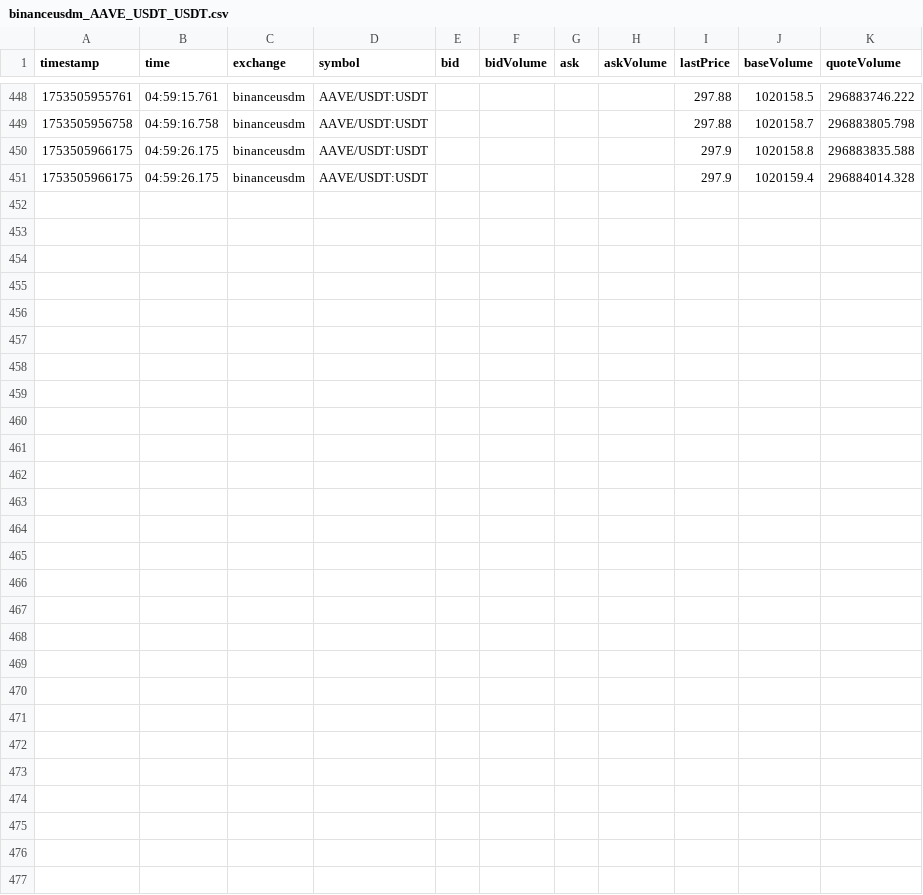
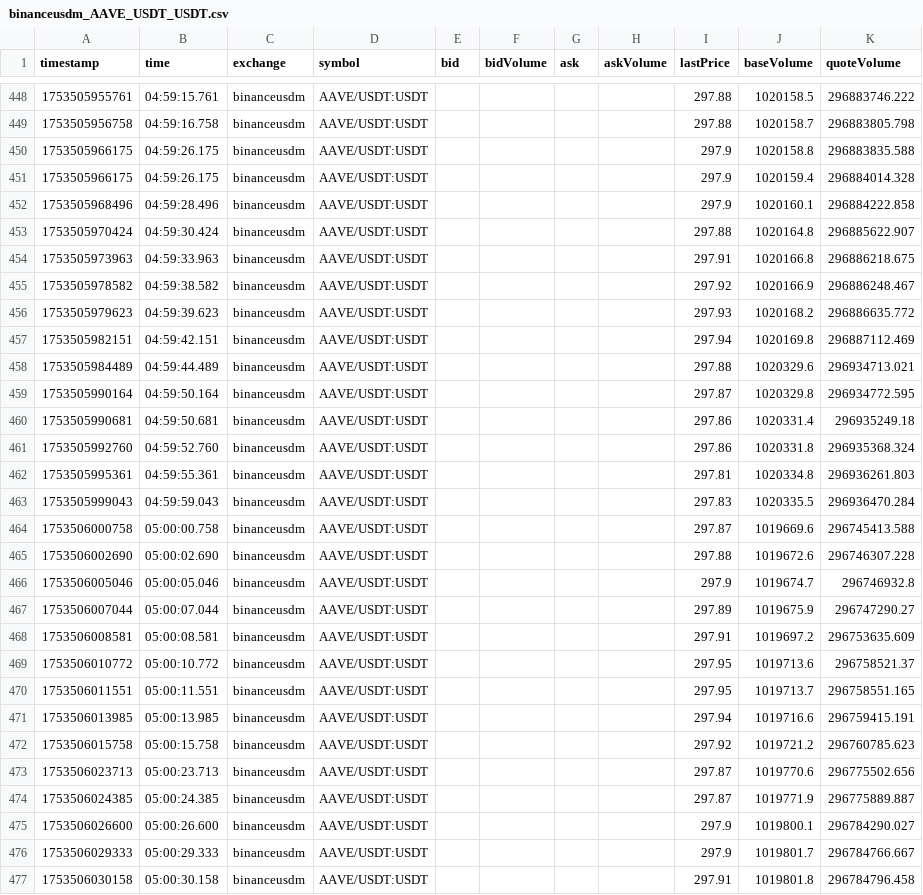
Before and after one commit to swujing822/ws, a CSV file: ccxt/csv_tickers/binanceusdm_AAVE_USDT_USDT.csv, drawn as a sheet; only a part is shown, gaps mark what is left out.

```diff
--- a/ccxt/csv_tickers/binanceusdm_AAVE_USDT_USDT.csv
+++ b/ccxt/csv_tickers/binanceusdm_AAVE_USDT_USDT.csv
@@ -451 +451,27 @@ timestamp,time,exchange,symbol,bid,bidVolume,ask,askVolume,lastPrice,baseVolume,
 1753505966175,04:59:26.175,binanceusdm,AAVE/USDT:USDT,,,,,297.9,1020159.4,296884014.328
+1753505968496,04:59:28.496,binanceusdm,AAVE/USDT:USDT,,,,,297.9,1020160.1,296884222.858
+1753505970424,04:59:30.424,binanceusdm,AAVE/USDT:USDT,,,,,297.88,1020164.8,296885622.907
+1753505973963,04:59:33.963,binanceusdm,AAVE/USDT:USDT,,,,,297.91,1020166.8,296886218.675
+1753505978582,04:59:38.582,binanceusdm,AAVE/USDT:USDT,,,,,297.92,1020166.9,296886248.467
+1753505979623,04:59:39.623,binanceusdm,AAVE/USDT:USDT,,,,,297.93,1020168.2,296886635.772
+1753505982151,04:59:42.151,binanceusdm,AAVE/USDT:USDT,,,,,297.94,1020169.8,296887112.469
+1753505984489,04:59:44.489,binanceusdm,AAVE/USDT:USDT,,,,,297.88,1020329.6,296934713.021
+1753505990164,04:59:50.164,binanceusdm,AAVE/USDT:USDT,,,,,297.87,1020329.8,296934772.595
+1753505990681,04:59:50.681,binanceusdm,AAVE/USDT:USDT,,,,,297.86,1020331.4,296935249.18
+1753505992760,04:59:52.760,binanceusdm,AAVE/USDT:USDT,,,,,297.86,1020331.8,296935368.324
+1753505995361,04:59:55.361,binanceusdm,AAVE/USDT:USDT,,,,,297.81,1020334.8,296936261.803
+1753505999043,04:59:59.043,binanceusdm,AAVE/USDT:USDT,,,,,297.83,1020335.5,296936470.284
+1753506000758,05:00:00.758,binanceusdm,AAVE/USDT:USDT,,,,,297.87,1019669.6,296745413.588
+1753506002690,05:00:02.690,binanceusdm,AAVE/USDT:USDT,,,,,297.88,1019672.6,296746307.228
+1753506005046,05:00:05.046,binanceusdm,AAVE/USDT:USDT,,,,,297.9,1019674.7,296746932.8
+1753506007044,05:00:07.044,binanceusdm,AAVE/USDT:USDT,,,,,297.89,1019675.9,296747290.27
+1753506008581,05:00:08.581,binanceusdm,AAVE/USDT:USDT,,,,,297.91,1019697.2,296753635.609
+1753506010772,05:00:10.772,binanceusdm,AAVE/USDT:USDT,,,,,297.95,1019713.6,296758521.37
+1753506011551,05:00:11.551,binanceusdm,AAVE/USDT:USDT,,,,,297.95,1019713.7,296758551.165
+1753506013985,05:00:13.985,binanceusdm,AAVE/USDT:USDT,,,,,297.94,1019716.6,296759415.191
+1753506015758,05:00:15.758,binanceusdm,AAVE/USDT:USDT,,,,,297.92,1019721.2,296760785.623
+1753506023713,05:00:23.713,binanceusdm,AAVE/USDT:USDT,,,,,297.87,1019770.6,296775502.656
+1753506024385,05:00:24.385,binanceusdm,AAVE/USDT:USDT,,,,,297.87,1019771.9,296775889.887
+1753506026600,05:00:26.600,binanceusdm,AAVE/USDT:USDT,,,,,297.9,1019800.1,296784290.027
+1753506029333,05:00:29.333,binanceusdm,AAVE/USDT:USDT,,,,,297.9,1019801.7,296784766.667
+1753506030158,05:00:30.158,binanceusdm,AAVE/USDT:USDT,,,,,297.91,1019801.8,296784796.458
```
Also changed, not shown: ccxt/csv_tickers/binanceusdm_ADA_USDT_USDT.csv, ccxt/csv_tickers/bitmart_AAVE_USDT_USDT.csv, 42 other files.
